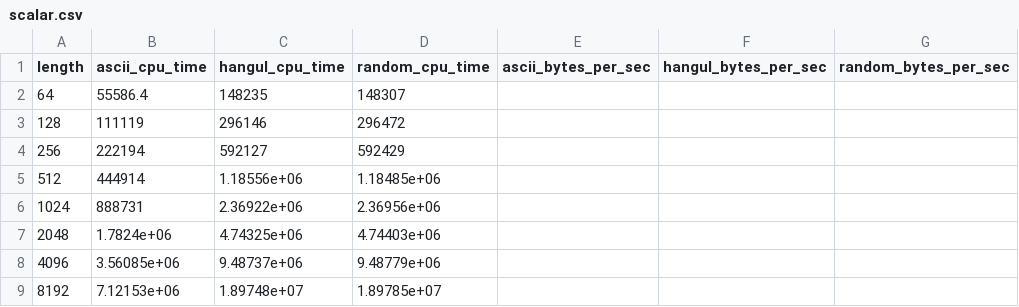
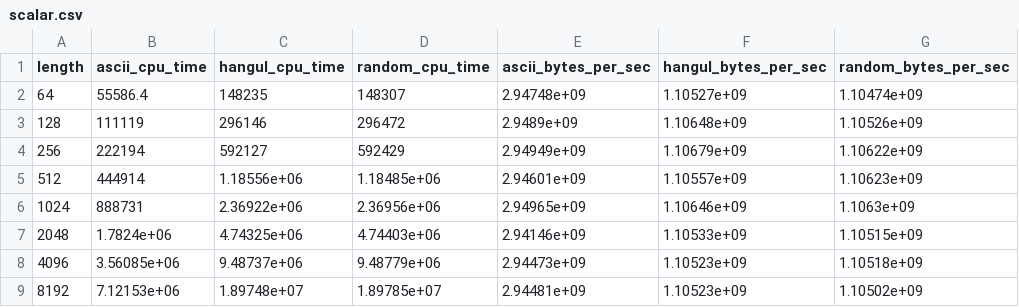
Before and after one commit to MarcoSchroeder/cesu8_validation, a CSV file: benchmark_results/uni/processed_data/scalar.csv, drawn as a sheet.

```diff
--- a/benchmark_results/uni/processed_data/scalar.csv
+++ b/benchmark_results/uni/processed_data/scalar.csv
@@ -1,9 +1,9 @@
 length,ascii_cpu_time,hangul_cpu_time,random_cpu_time,ascii_bytes_per_sec,hangul_bytes_per_sec,random_bytes_per_sec
-64,55586.4,148235,148307,,,
-128,111119,296146,296472,,,
-256,222194,592127,592429,,,
-512,444914,1.18556e+06,1.18485e+06,,,
-1024,888731,2.36922e+06,2.36956e+06,,,
-2048,1.7824e+06,4.74325e+06,4.74403e+06,,,
-4096,3.56085e+06,9.48737e+06,9.48779e+06,,,
-8192,7.12153e+06,1.89748e+07,1.89785e+07,,,
+64,55586.4,148235,148307,2.94748e+09,1.10527e+09,1.10474e+09
+128,111119,296146,296472,2.9489e+09,1.10648e+09,1.10526e+09
+256,222194,592127,592429,2.94949e+09,1.10679e+09,1.10622e+09
+512,444914,1.18556e+06,1.18485e+06,2.94601e+09,1.10557e+09,1.10623e+09
+1024,888731,2.36922e+06,2.36956e+06,2.94965e+09,1.10646e+09,1.1063e+09
+2048,1.7824e+06,4.74325e+06,4.74403e+06,2.94146e+09,1.10533e+09,1.10515e+09
+4096,3.56085e+06,9.48737e+06,9.48779e+06,2.94473e+09,1.10523e+09,1.10518e+09
+8192,7.12153e+06,1.89748e+07,1.89785e+07,2.94481e+09,1.10523e+09,1.10502e+09
```
Also changed, not shown: benchmark_results/uni/processed_data/ascii.csv, benchmark_results/uni/processed_data/avx512.csv, 5 other files.
